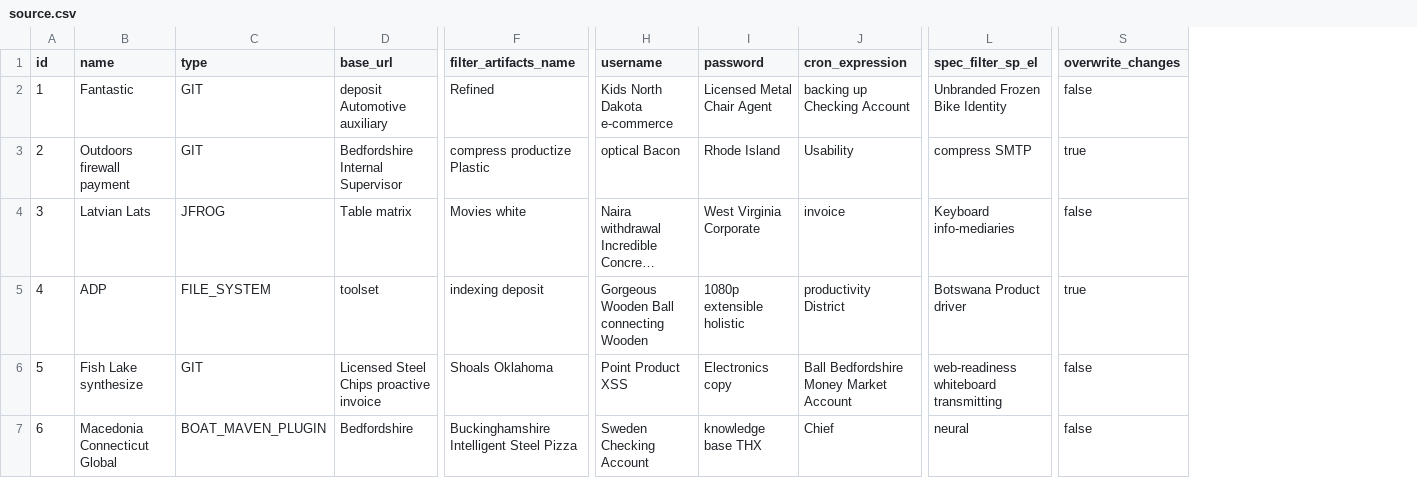
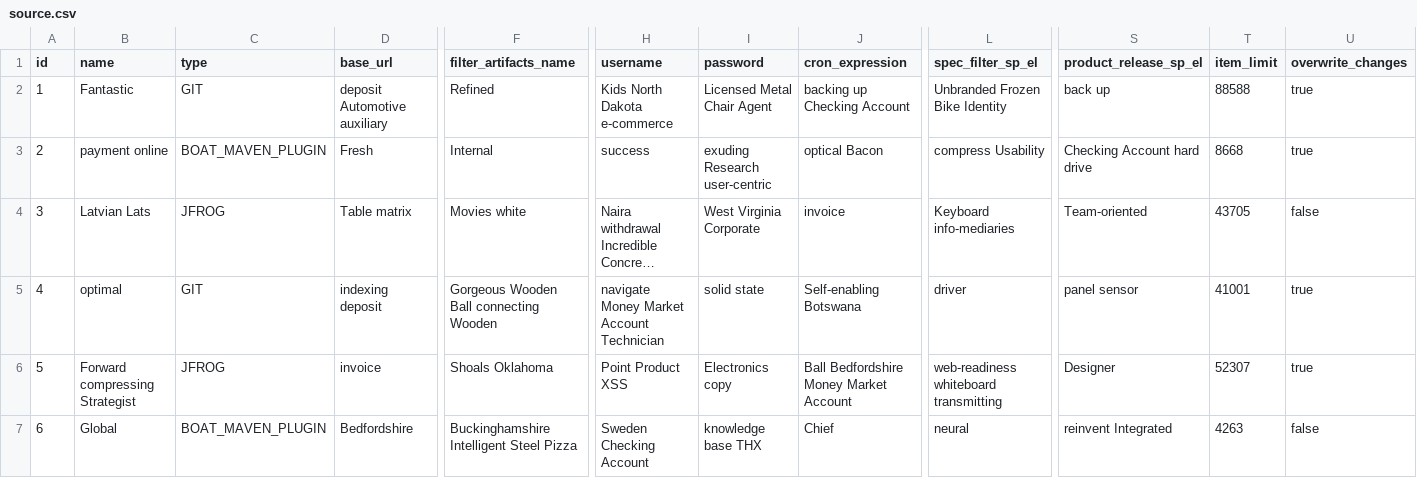
Before and after one commit to Backbase/boat-bay, a CSV file: src/main/resources/config/liquibase/fake-data/source.csv, drawn as a sheet; only a part is shown, gaps mark what is left out; long unchanged cells end in …; addresses are those after the commit; the diff covers the shown part only; the diff names each change by its address in the sheet, - before the commit and + after, or states it on an @@ line.

Commit message:
Lint Report WIP Scanning compressed files

```diff
--- a/src/main/resources/config/liquibase/fake-data/source.csv
+++ b/src/main/resources/config/liquibase/fake-data/source.csv
+column S (product_release_sp_el), rows 2-7: back up | Checking Account hard drive | Team-oriented | panel sensor | Designer | reinvent Integrated
+column T (item_limit), rows 2-7: 88588 | 8668 | 43705 | 41001 | 52307 | 4263
-U2 (overwrite_changes): false
+U2 (overwrite_changes): true
-B3 (name): Outdoors firewall payment
+B3 (name): payment online
-C3 (type): GIT
+C3 (type): BOAT_MAVEN_PLUGIN
-D3 (base_url): Bedfordshire Internal Supervisor
+D3 (base_url): Fresh
-F3 (filter_artifacts_name): compress productize Plastic
+F3 (filter_artifacts_name): Internal
-H3 (username): optical Bacon
+H3 (username): success
-I3 (password): Rhode Island
+I3 (password): exuding Research user-centric
-J3 (cron_expression): Usability
+J3 (cron_expression): optical Bacon
-L3 (spec_filter_sp_el): compress SMTP
+L3 (spec_filter_sp_el): compress Usability
-B5 (name): ADP
+B5 (name): optimal
-C5 (type): FILE_SYSTEM
+C5 (type): GIT
-D5 (base_url): toolset
+D5 (base_url): indexing deposit
-F5 (filter_artifacts_name): indexing deposit
+F5 (filter_artifacts_name): Gorgeous Wooden Ball connecting Wooden
-H5 (username): Gorgeous Wooden Ball connecting Wooden
+H5 (username): navigate Money Market Account Technician
-I5 (password): 1080p extensible holistic
+I5 (password): solid state
-J5 (cron_expression): productivity District
+J5 (cron_expression): Self-enabling Botswana
-L5 (spec_filter_sp_el): Botswana Product driver
+L5 (spec_filter_sp_el): driver
-B6 (name): Fish Lake synthesize
+B6 (name): Forward compressing Strategist
-C6 (type): GIT
+C6 (type): JFROG
-D6 (base_url): Licensed Steel Chips proactive invoice
+D6 (base_url): invoice
-U6 (overwrite_changes): false
+U6 (overwrite_changes): true
-B7 (name): Macedonia Connecticut Global
+B7 (name): Global
```
Also changed, not shown: 71 edited cells elsewhere in this file, 19 other files.
